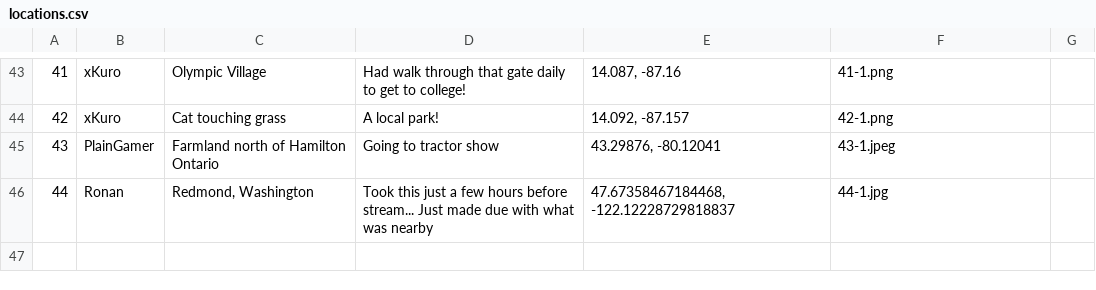
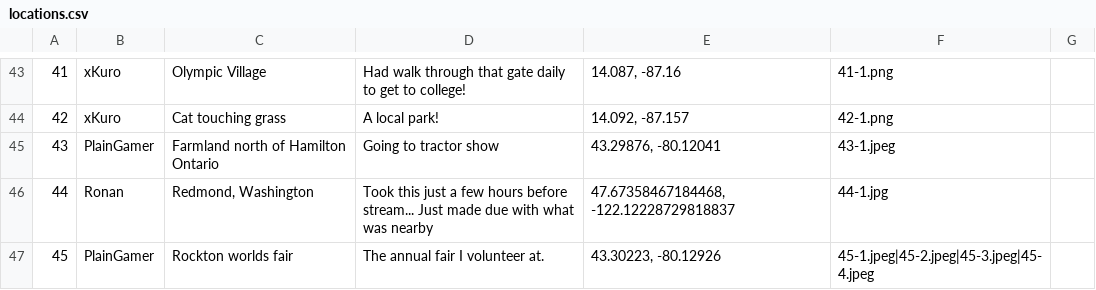
Before and after one commit to Naglfar-TCD/mocha-anni-2026, a CSV file: fumomos-around-the-world/locations.csv, drawn as a sheet; only a part is shown, gaps mark what is left out; the diff names each change by its address in the sheet, - before the commit and + after, or states it on an @@ line.

Commit message:
last minute locations update 2 electric boogaloo

```diff
--- a/fumomos-around-the-world/locations.csv
+++ b/fumomos-around-the-world/locations.csv
+row 47: 45 | PlainGamer | Rockton worlds fair | The annual fair I volunteer at. | 43.30223, -80.12926 | 45-1.jpeg|45-2.jpeg|45-3.jpeg|45-4.jpeg
```
Also changed, not shown: 4 other files.
